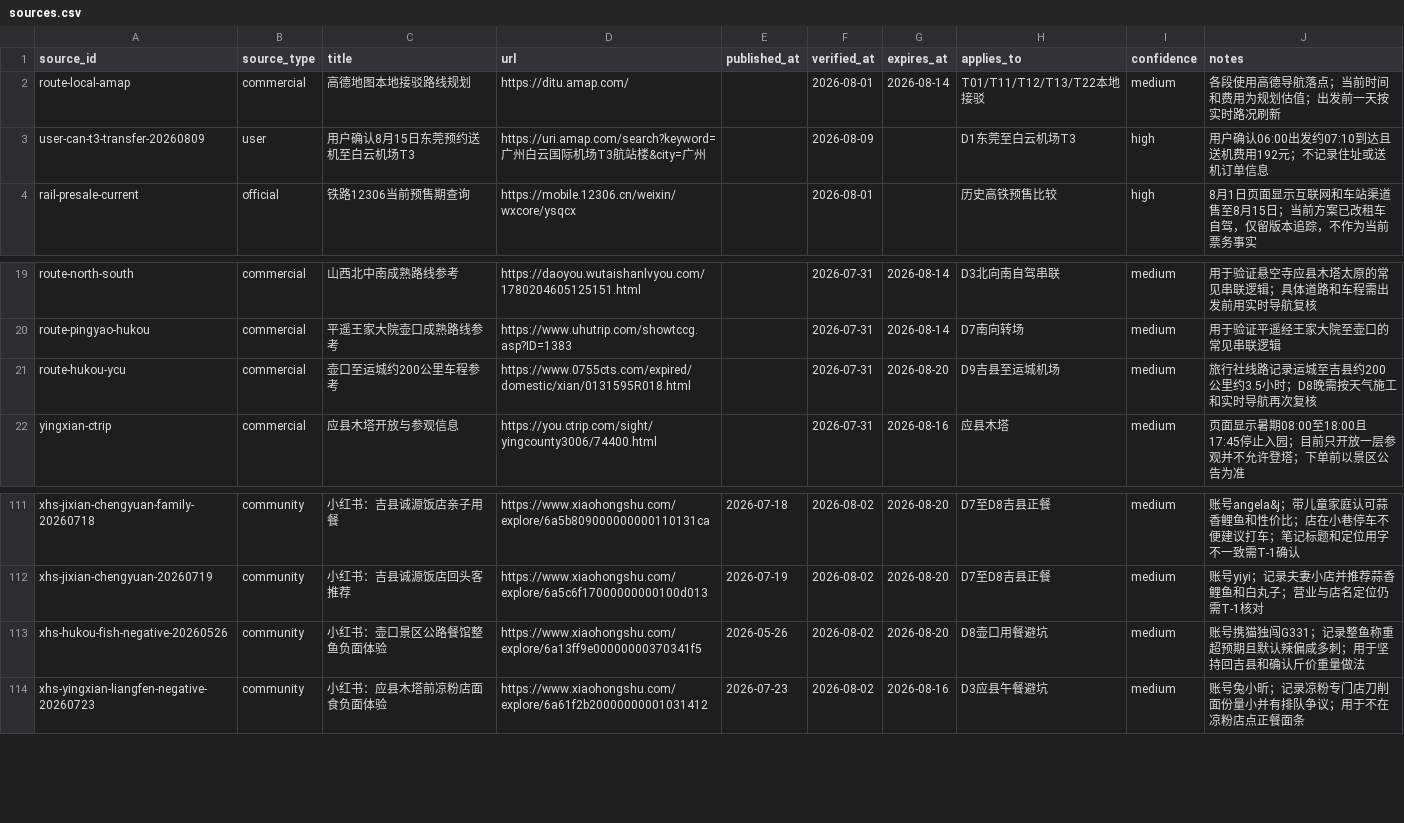
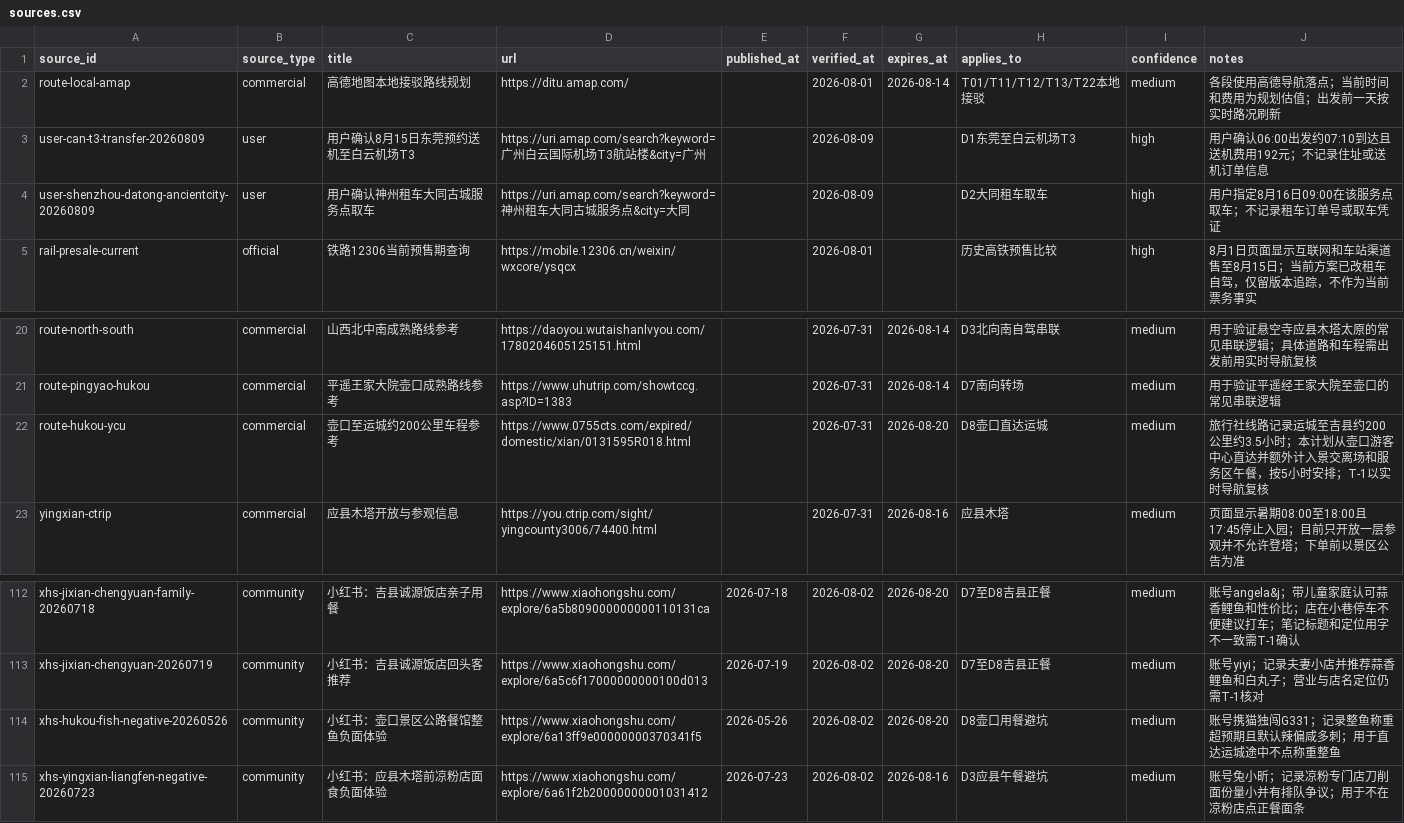
Before and after one commit to alanhsun/shanxi-2026-08, a CSV file: shanxi-2026-08/data/sources.csv, drawn as a sheet; only a part is shown, gaps mark what is left out.

```diff
--- a/shanxi-2026-08/data/sources.csv
+++ b/shanxi-2026-08/data/sources.csv
@@ -3,2 +3,3 @@ route-local-amap,commercial,高德地图本地接驳路线规划,https://ditu.am
 user-can-t3-transfer-20260809,user,用户确认8月15日东莞预约送机至白云机场T3,https://uri.amap.com/search?keyword=广州白云国际机场T3航站楼&city=广州,,2026-08-09,,D1东莞至白云机场T3,high,用户确认06:00出发约07:10到达且送机费用192元；不记录住址或送机订单信息
+user-shenzhou-datong-ancientcity-20260809,user,用户确认神州租车大同古城服务点取车,https://uri.amap.com/search?keyword=神州租车大同古城服务点&city=大同,,2026-08-09,,D2大同租车取车,high,用户指定8月16日09:00在该服务点取车；不记录租车订单号或取车凭证
 rail-presale-current,official,铁路12306当前预售期查询,https://mobile.12306.cn/weixin/wxcore/ysqcx,,2026-08-01,,历史高铁预售比较,high,8月1日页面显示互联网和车站渠道售至8月15日；当前方案已改租车自驾，仅留版本追踪，不作为当前票务事实
@@ -20,3 +21,3 @@ route-north-south,commercial,山西北中南成熟路线参考,https://daoyou.wu
 route-pingyao-hukou,commercial,平遥王家大院壶口成熟路线参考,https://www.uhutrip.com/showtccg.asp?ID=1383,,2026-07-31,2026-08-14,D7南向转场,medium,用于验证平遥经王家大院至壶口的常见串联逻辑
-route-hukou-ycu,commercial,壶口至运城约200公里车程参考,https://www.0755cts.com/expired/domestic/xian/0131595R018.html,,2026-07-31,2026-08-20,D9吉县至运城机场,medium,旅行社线路记录运城至吉县约200公里约3.5小时；D8晚需按天气施工和实时导航再次复核
+route-hukou-ycu,commercial,壶口至运城约200公里车程参考,https://www.0755cts.com/expired/domestic/xian/0131595R018.html,,2026-07-31,2026-08-20,D8壶口直达运城,medium,旅行社线路记录运城至吉县约200公里约3.5小时；本计划从壶口游客中心直达并额外计入景交离场和服务区午餐，按5小时安排；T-1以实时导航复核
 yingxian-ctrip,commercial,应县木塔开放与参观信息,https://you.ctrip.com/sight/yingcounty3006/74400.html,,2026-07-31,2026-08-16,应县木塔,medium,页面显示暑期08:00至18:00且17:45停止入园；目前只开放一层参观并不允许登塔；下单前以景区公告为准
@@ -112,3 +113,3 @@ xhs-jixian-chengyuan-family-20260718,community,小红书：吉县诚源饭店亲
 xhs-jixian-chengyuan-20260719,community,小红书：吉县诚源饭店回头客推荐,https://www.xiaohongshu.com/explore/6a5c6f17000000000100d013,2026-07-19,2026-08-02,2026-08-20,D7至D8吉县正餐,medium,账号yiyi；记录夫妻小店并推荐蒜香鲤鱼和白丸子；营业与店名定位仍需T-1核对
-xhs-hukou-fish-negative-20260526,community,小红书：壶口景区公路餐馆整鱼负面体验,https://www.xiaohongshu.com/explore/6a13ff9e00000000370341f5,2026-05-26,2026-08-02,2026-08-20,D8壶口用餐避坑,medium,账号携猫独闯G331；记录整鱼称重超预期且默认辣偏咸多刺；用于坚持回吉县和确认斤价重量做法
+xhs-hukou-fish-negative-20260526,community,小红书：壶口景区公路餐馆整鱼负面体验,https://www.xiaohongshu.com/explore/6a13ff9e00000000370341f5,2026-05-26,2026-08-02,2026-08-20,D8壶口用餐避坑,medium,账号携猫独闯G331；记录整鱼称重超预期且默认辣偏咸多刺；用于直达运城途中不点称重整鱼
 xhs-yingxian-liangfen-negative-20260723,community,小红书：应县木塔前凉粉店面食负面体验,https://www.xiaohongshu.com/explore/6a61f2b20000000001031412,2026-07-23,2026-08-02,2026-08-16,D3应县午餐避坑,medium,账号兔小昕；记录凉粉专门店刀削面份量小并有排队争议；用于不在凉粉店点正餐面条
```
Also changed, not shown: shanxi-2026-08/data/accommodation.csv, shanxi-2026-08/data/bookings.csv, 11 other files.
